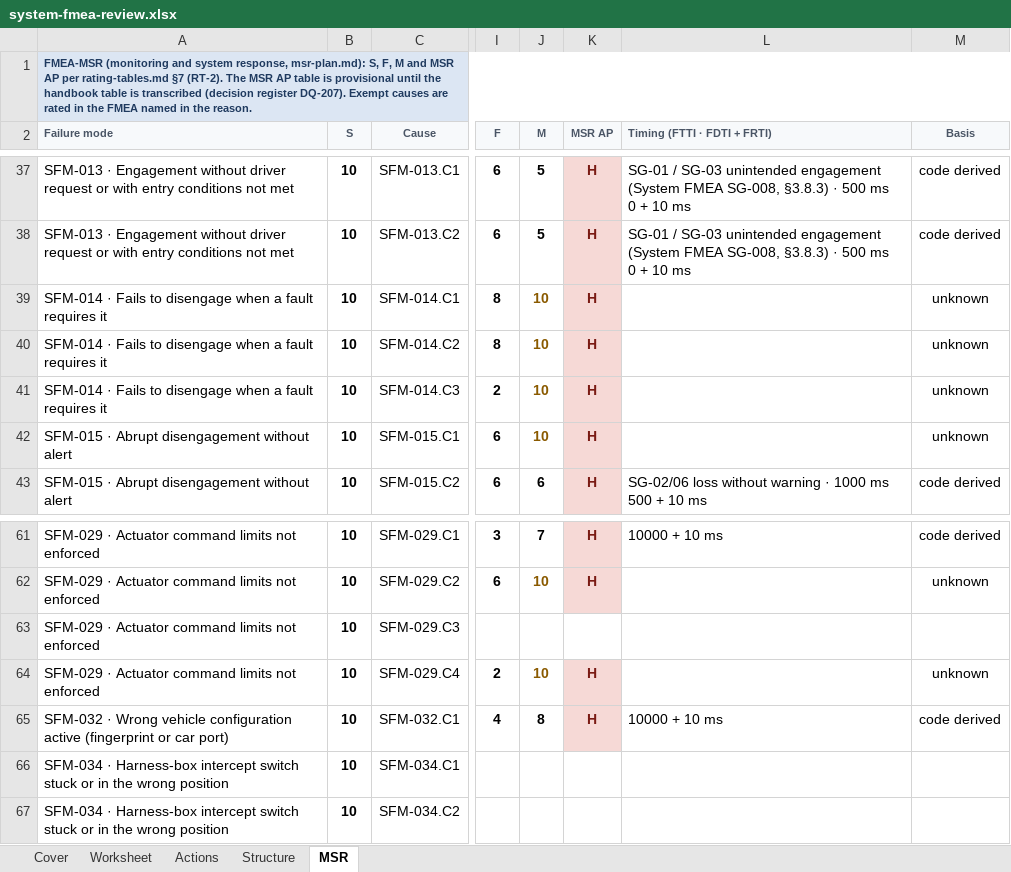
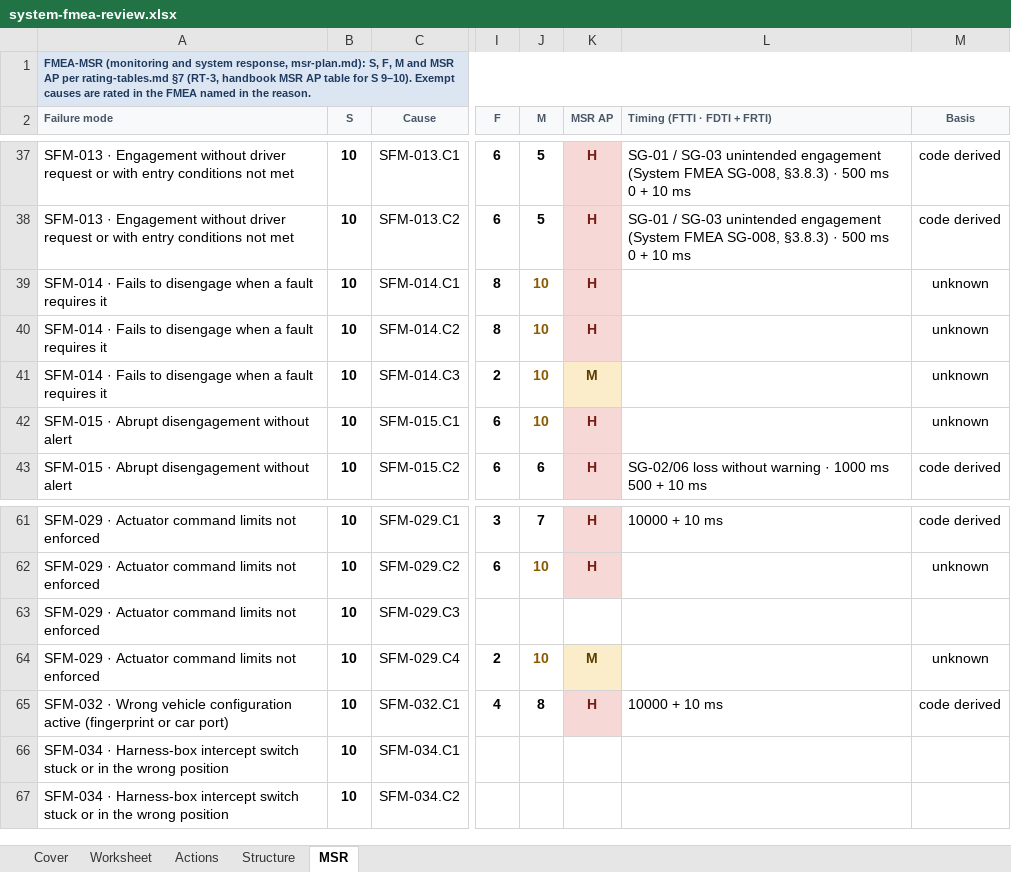
Before and after one commit to jherrodthomas/LionDriver, an Excel workbook: assurance/08-analyses/fmea/exports/review/system-fmea-review.xlsx, sheet MSR, drawn as a sheet; only a part is shown, gaps mark what is left out; values as stored, in another font and other column widths than the file's, no borders; the diff names each change by its address in the sheet, - before the commit and + after, or states it on an @@ line.

```diff
--- a/assurance/08-analyses/fmea/exports/review/system-fmea-review.xlsx (sheet MSR)
+++ b/assurance/08-analyses/fmea/exports/review/system-fmea-review.xlsx (sheet MSR)
-A1 (Failure mode): …rating-tables.md §7 (RT-2). The MSR AP table is provisional until the handbook table is transcribed (decision register DQ-207). Exempt causes…
+A1 (Failure mode): …rating-tables.md §7 (RT-3, handbook MSR AP table for S 9–10). Exempt causes…
-K41 (MSR AP): H
+K41 (MSR AP): M
-K41 text colour: #7A1B14
+K41 text colour: #5A3E00
-K64 (MSR AP): H
+K64 (MSR AP): M
-K64 text colour: #7A1B14
+K64 text colour: #5A3E00
```
Also changed, not shown: sheet Cover, assurance/08-analyses/fmea/exports/review/dfmea-review.xlsx, 32 other files.
